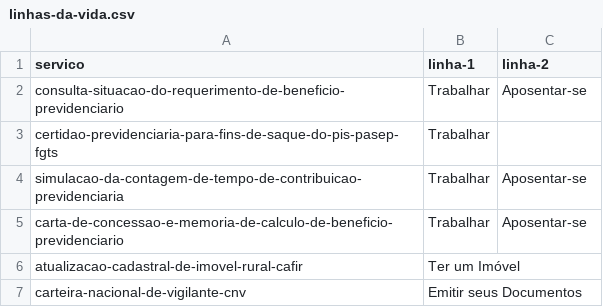
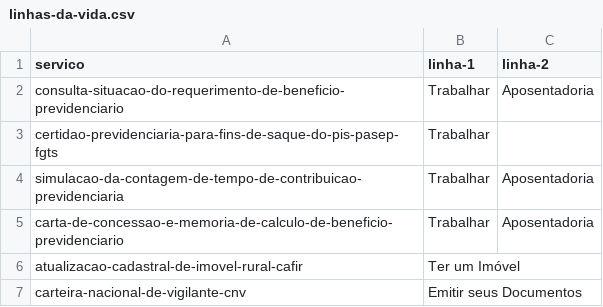
Before and after one commit to servicosgovbr/portal-de-servicos, a CSV file: src/test-integration/resources/linhas-da-vida.csv, drawn as a sheet.

```diff
--- a/src/test-integration/resources/linhas-da-vida.csv
+++ b/src/test-integration/resources/linhas-da-vida.csv
@@ -1,6 +1,6 @@
 servico,linha-1,linha-2
-consulta-situacao-do-requerimento-de-beneficio-previdenciario,Trabalhar,Aposentar-se
+consulta-situacao-do-requerimento-de-beneficio-previdenciario,Trabalhar,Aposentadoria
 certidao-previdenciaria-para-fins-de-saque-do-pis-pasep-fgts,Trabalhar,
-simulacao-da-contagem-de-tempo-de-contribuicao-previdenciaria,Trabalhar,Aposentar-se
-carta-de-concessao-e-memoria-de-calculo-de-beneficio-previdenciario,Trabalhar,Aposentar-se
+simulacao-da-contagem-de-tempo-de-contribuicao-previdenciaria,Trabalhar,Aposentadoria
+carta-de-concessao-e-memoria-de-calculo-de-beneficio-previdenciario,Trabalhar,Aposentadoria
 atualizacao-cadastral-de-imovel-rural-cafir,Ter um Imóvel,
```
Also changed, not shown: src/main/resources/linhas-da-vida.csv, 8 other files.
